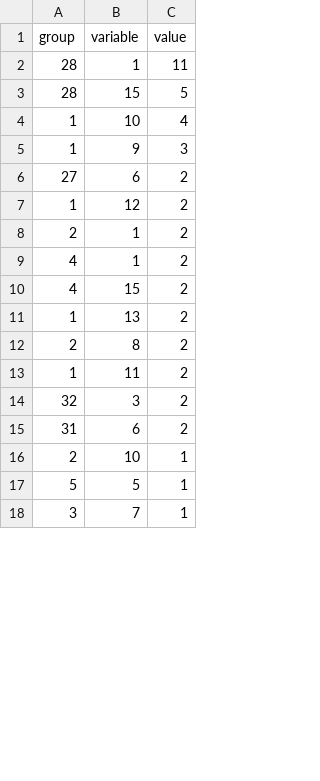
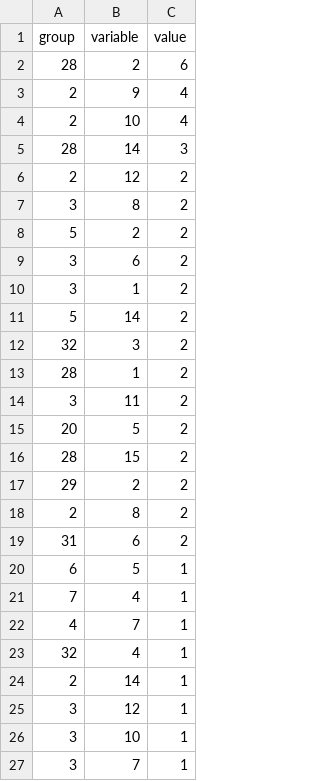
Before and after one commit to KristijanIvancic/personal-data-lake, a CSV file: click_counts.csv, drawn as a sheet; only a part is shown; the diff covers the shown part only.

Commit message:
Round 6

```diff
--- a/click_counts.csv
+++ b/click_counts.csv
@@ -1,18 +1,27 @@
 group,variable,value
-28,1,11
-28,15,5
-1,10,4
-1,9,3
-27,6,2
-1,12,2
-2,1,2
-4,1,2
-4,15,2
-1,13,2
+28,2,6
+2,9,4
+2,10,4
+28,14,3
+2,12,2
+3,8,2
+5,2,2
+3,6,2
+3,1,2
+5,14,2
+32,3,2
+28,1,2
+3,11,2
+20,5,2
+28,15,2
+29,2,2
 2,8,2
-1,11,2
-32,3,2
 31,6,2
-2,10,1
-5,5,1
+6,5,1
+7,4,1
+4,7,1
+32,4,1
+2,14,1
+3,12,1
+3,10,1
 3,7,1
```
Also changed, not shown: 13 added rows, 18 removed rows, 12 moved rows and 1 edited cell elsewhere in this file.
